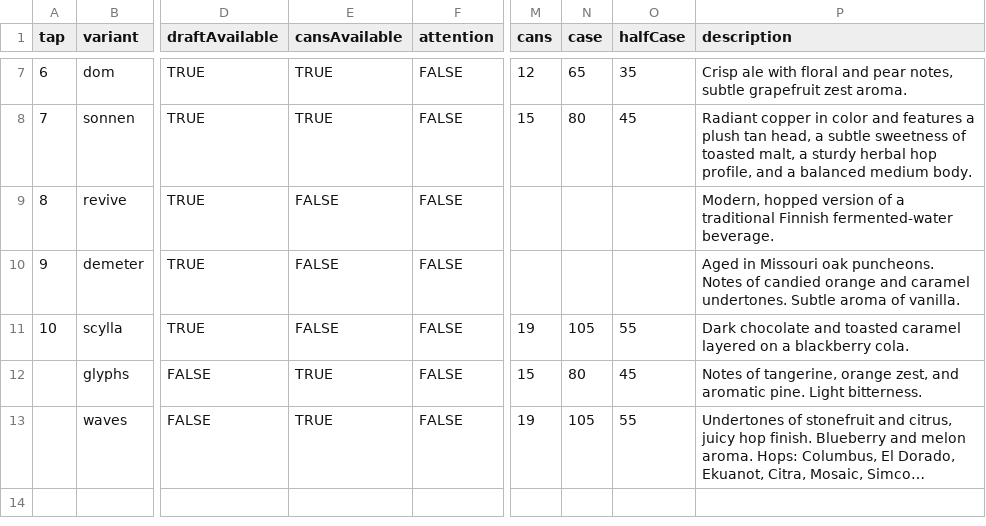
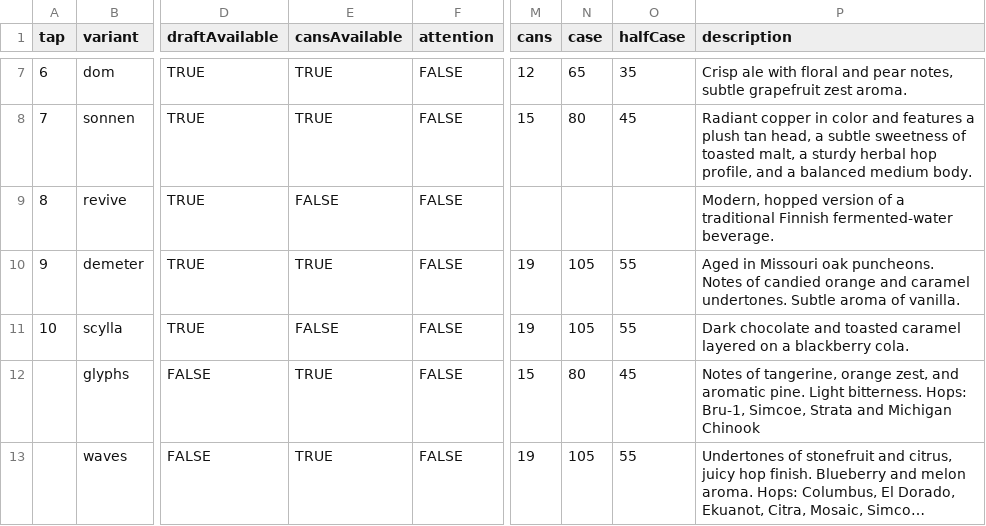
Before and after one commit to lolevbeer/site, a CSV file: _data/menu.csv, drawn as a sheet; only a part is shown, gaps mark what is left out; long unchanged cells end in …; the diff names each change by its address in the sheet, - before the commit and + after, or states it on an @@ line.

```diff
--- a/_data/menu.csv
+++ b/_data/menu.csv
-E10 (cansAvailable): FALSE
+E10 (cansAvailable): TRUE
-M10 (cans): (empty)
+M10 (cans): 19
-N10 (case): (empty)
+N10 (case): 105
-O10 (halfCase): (empty)
+O10 (halfCase): 55
-P12 (description): …Light bitterness.
+P12 (description): …Light bitterness. Hops: Bru-1, Simcoe, Strata and Michigan Chinook
```
Also changed, not shown: _data/beer.csv.
